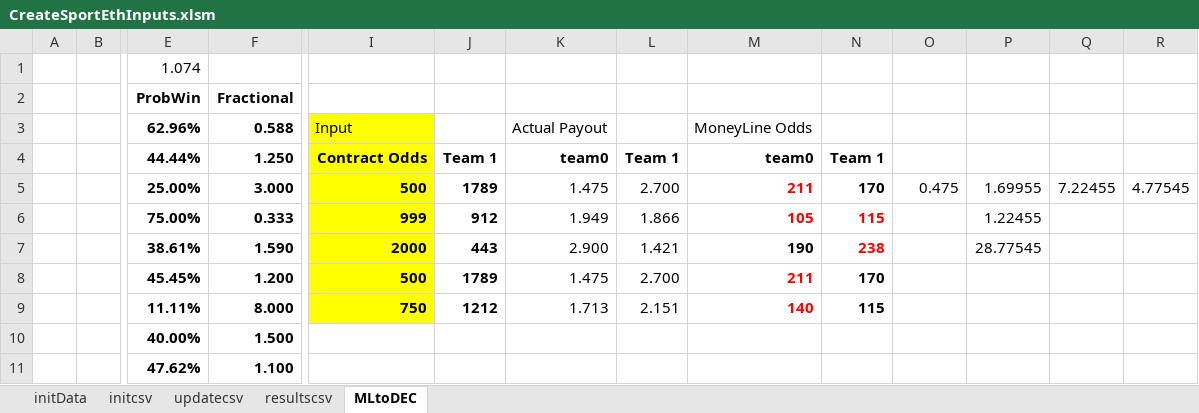
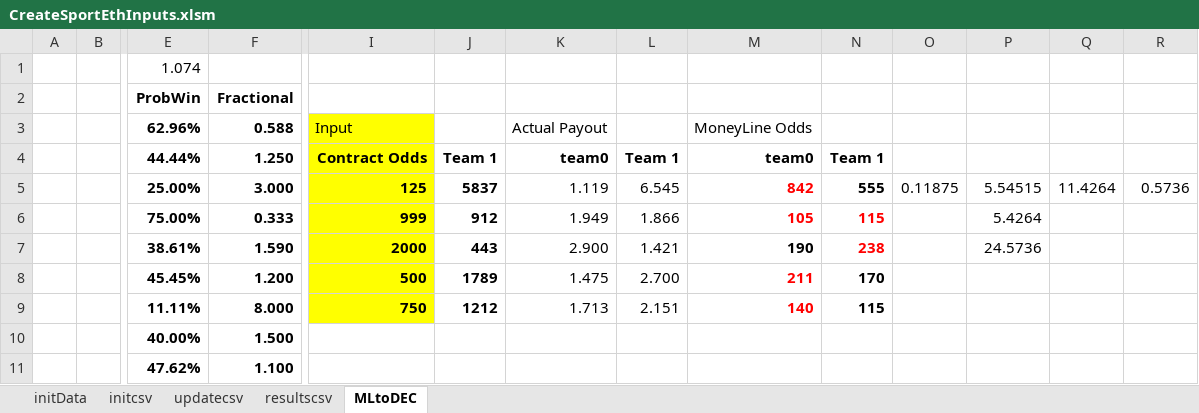
Before and after one commit to efalken/SportEth, an Excel workbook: docs/CreateSportEthInputs.xlsm, sheet MLtoDEC, drawn as a sheet; only a part is shown, gaps mark what is left out; values as stored, in another font and other column widths than the file's, no borders; removed rows and columns are numbered as before the commit, all else as after; rows hold the shown columns only; the diff names each change by its address in the sheet, - before the commit and + after, or states it on an @@ line.

```diff
--- a/docs/CreateSportEthInputs.xlsm (sheet MLtoDEC)
+++ b/docs/CreateSportEthInputs.xlsm (sheet MLtoDEC)
-row 5:  |  | 25.00% | 3.000 | 500 | 1789 | 1.475 | 2.700 | 211 | 170 | 0.475 | 1.69955 | 7.22455 | 4.77545
+row 5:  |  | 25.00% | 3.000 | 125 | 5837 | 1.119 | 6.545 | 842 | 555 | 0.11875 | 5.54515 | 11.4264 | 0.5736
-P6: 1.22455
+P6: 5.4264
-P7: 28.77545
+P7: 24.5736
```
Also changed, not shown: docs/faqs.xlsx, 8 other files.
